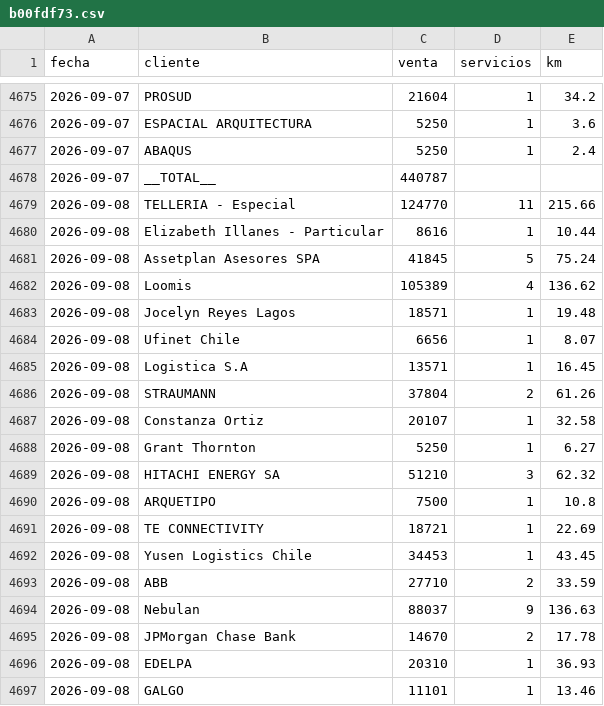
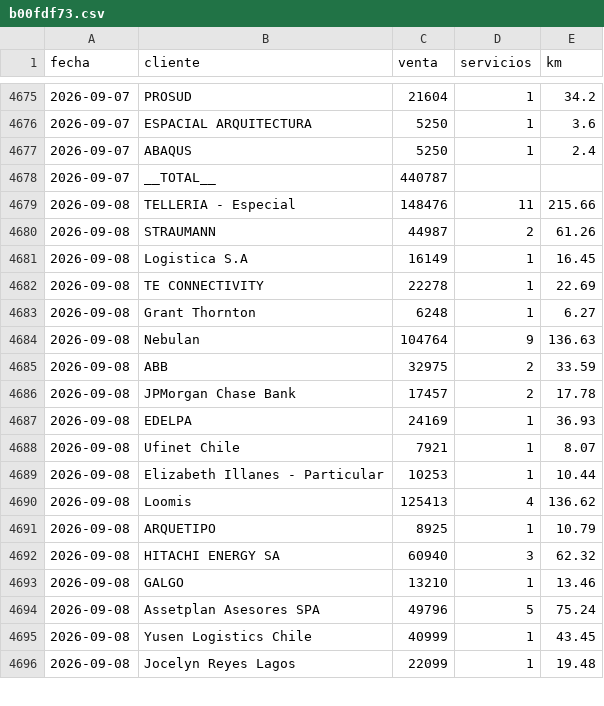
Before and after one commit to rubness007/qz-13a41abc58, a CSV file: b00fdf73.csv, drawn as a sheet; only a part is shown, gaps mark what is left out; the diff covers the shown part only.

```diff
--- a/b00fdf73.csv
+++ b/b00fdf73.csv
@@ -4678,20 +4678,19 @@ fecha,cliente,venta,servicios,km
 2026-09-07,__TOTAL__,440787,,
-2026-09-08,TELLERIA - Especial,124770,11,215.66
-2026-09-08,Elizabeth Illanes - Particular,8616,1,10.44
-2026-09-08,Assetplan Asesores SPA,41845,5,75.24
-2026-09-08,Loomis,105389,4,136.62
-2026-09-08,Jocelyn Reyes Lagos,18571,1,19.48
-2026-09-08,Ufinet Chile,6656,1,8.07
-2026-09-08,Logistica S.A,13571,1,16.45
-2026-09-08,STRAUMANN,37804,2,61.26
-2026-09-08,Constanza Ortiz,20107,1,32.58
-2026-09-08,Grant Thornton,5250,1,6.27
-2026-09-08,HITACHI ENERGY SA,51210,3,62.32
-2026-09-08,ARQUETIPO,7500,1,10.8
-2026-09-08,TE CONNECTIVITY,18721,1,22.69
-2026-09-08,Yusen Logistics Chile,34453,1,43.45
-2026-09-08,ABB,27710,2,33.59
-2026-09-08,Nebulan,88037,9,136.63
-2026-09-08,JPMorgan Chase Bank,14670,2,17.78
-2026-09-08,EDELPA,20310,1,36.93
-2026-09-08,GALGO,11101,1,13.46
+2026-09-08,TELLERIA - Especial,148476,11,215.66
+2026-09-08,STRAUMANN,44987,2,61.26
+2026-09-08,Logistica S.A,16149,1,16.45
+2026-09-08,TE CONNECTIVITY,22278,1,22.69
+2026-09-08,Grant Thornton,6248,1,6.27
+2026-09-08,Nebulan,104764,9,136.63
+2026-09-08,ABB,32975,2,33.59
+2026-09-08,JPMorgan Chase Bank,17457,2,17.78
+2026-09-08,EDELPA,24169,1,36.93
+2026-09-08,Ufinet Chile,7921,1,8.07
+2026-09-08,Elizabeth Illanes - Particular,10253,1,10.44
+2026-09-08,Loomis,125413,4,136.62
+2026-09-08,ARQUETIPO,8925,1,10.79
+2026-09-08,HITACHI ENERGY SA,60940,3,62.32
+2026-09-08,GALGO,13210,1,13.46
+2026-09-08,Assetplan Asesores SPA,49796,5,75.24
+2026-09-08,Yusen Logistics Chile,40999,1,43.45
+2026-09-08,Jocelyn Reyes Lagos,22099,1,19.48
```
Also changed, not shown: 4 added rows, 2 removed rows and 13 edited cells elsewhere in this file, e2964fb4.csv.
